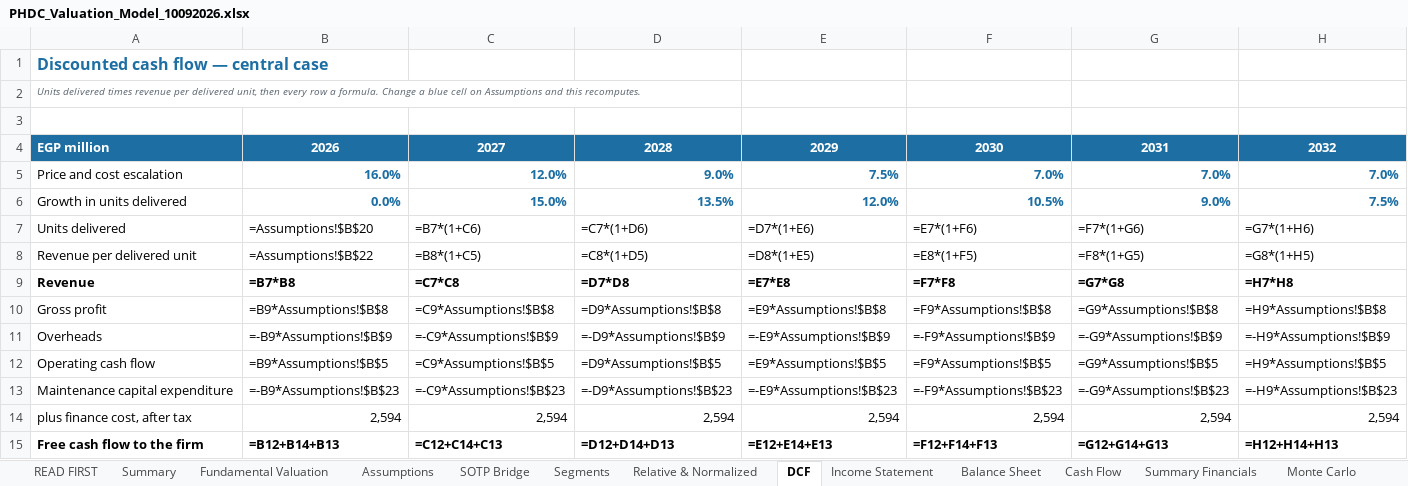
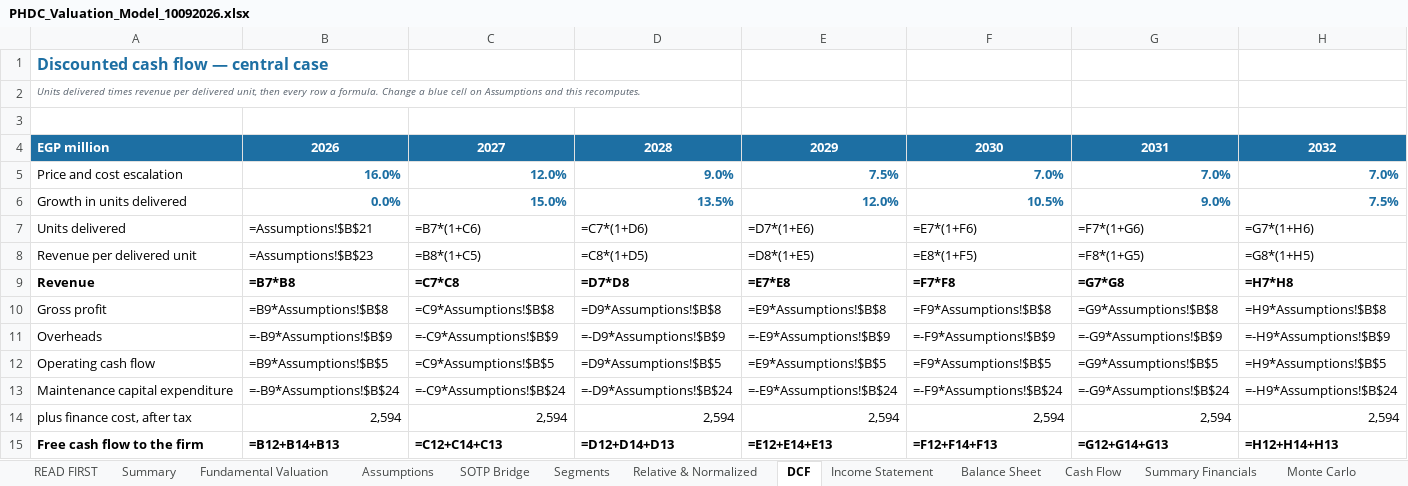
Before and after one commit to sherifomarsaleh/testahil, an Excel workbook: engine/publish_queue/PHDC/PHDC_Valuation_Model_10092026.xlsx, sheet DCF, drawn as a sheet; only a part is shown; values as stored, in another font and other column widths than the file's, no borders; formulas without a stored value are shown as written; the diff covers the shown part only; the diff names each change by its address in the sheet, - before the commit and + after, or states it on an @@ line.

```diff
--- a/engine/publish_queue/PHDC/PHDC_Valuation_Model_10092026.xlsx (sheet DCF)
+++ b/engine/publish_queue/PHDC/PHDC_Valuation_Model_10092026.xlsx (sheet DCF)
-B7: =Assumptions!$B$20
+B7: =Assumptions!$B$21
-B8: =Assumptions!$B$22
+B8: =Assumptions!$B$23
-B13: =-B9*Assumptions!$B$23
+B13: =-B9*Assumptions!$B$24
-C13: =-C9*Assumptions!$B$23
+C13: =-C9*Assumptions!$B$24
-D13: =-D9*Assumptions!$B$23
+D13: =-D9*Assumptions!$B$24
-E13: =-E9*Assumptions!$B$23
+E13: =-E9*Assumptions!$B$24
-F13: =-F9*Assumptions!$B$23
+F13: =-F9*Assumptions!$B$24
-G13: =-G9*Assumptions!$B$23
+G13: =-G9*Assumptions!$B$24
-H13: =-H9*Assumptions!$B$23
+H13: =-H9*Assumptions!$B$24
```
Also changed, not shown: 8 edited cells elsewhere in this sheet, sheet Assumptions, sheet Fundamental Valuation, sheet SOTP Bridge, sheet READ FIRST, engine/publish_queue/AMOC/AMOC_Valuation_Model_10092026_public.xlsx, engine/publish_queue/ARCC/ARCC_Valuation_Model_10092026_public.xlsx, 18 other files.
